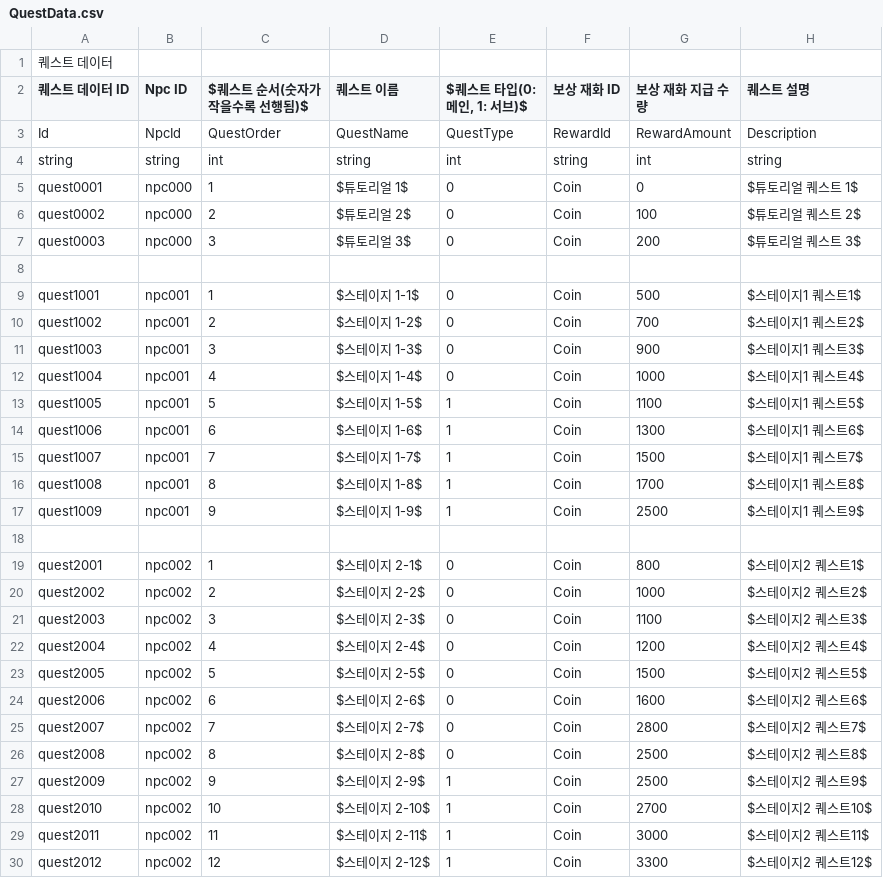
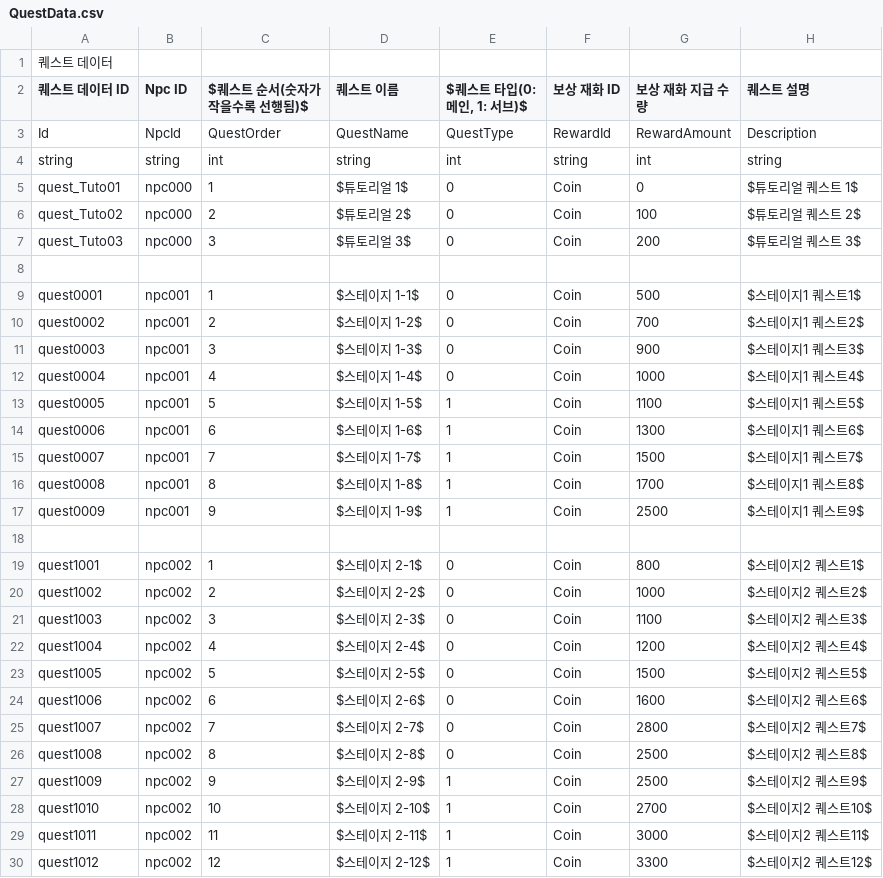
Before and after one commit to CGRJ2/UniMo-GardenOfStars, a CSV file: Assets/000WorkSpaces/CYE/Data/QuestData.csv, drawn as a sheet; only a part is shown; the diff covers the shown part only.

```diff
--- a/Assets/000WorkSpaces/CYE/Data/QuestData.csv
+++ b/Assets/000WorkSpaces/CYE/Data/QuestData.csv
@@ -4,27 +4,27 @@ Id,NpcId,QuestOrder,QuestName,QuestType,RewardId,RewardAmount,Description
 string,string,int,string,int,string,int,string
-quest0001,npc000,1,$튜토리얼 1$,0,Coin,0,$튜토리얼 퀘스트 1$
-quest0002,npc000,2,$튜토리얼 2$,0,Coin,100,$튜토리얼 퀘스트 2$
-quest0003,npc000,3,$튜토리얼 3$,0,Coin,200,$튜토리얼 퀘스트 3$
+quest_Tuto01,npc000,1,$튜토리얼 1$,0,Coin,0,$튜토리얼 퀘스트 1$
+quest_Tuto02,npc000,2,$튜토리얼 2$,0,Coin,100,$튜토리얼 퀘스트 2$
+quest_Tuto03,npc000,3,$튜토리얼 3$,0,Coin,200,$튜토리얼 퀘스트 3$
 ,,,,,,,
-quest1001,npc001,1,$스테이지 1-1$,0,Coin,500,$스테이지1 퀘스트1$
-quest1002,npc001,2,$스테이지 1-2$,0,Coin,700,$스테이지1 퀘스트2$
-quest1003,npc001,3,$스테이지 1-3$,0,Coin,900,$스테이지1 퀘스트3$
-quest1004,npc001,4,$스테이지 1-4$,0,Coin,1000,$스테이지1 퀘스트4$
-quest1005,npc001,5,$스테이지 1-5$,1,Coin,1100,$스테이지1 퀘스트5$
-quest1006,npc001,6,$스테이지 1-6$,1,Coin,1300,$스테이지1 퀘스트6$
-quest1007,npc001,7,$스테이지 1-7$,1,Coin,1500,$스테이지1 퀘스트7$
-quest1008,npc001,8,$스테이지 1-8$,1,Coin,1700,$스테이지1 퀘스트8$
-quest1009,npc001,9,$스테이지 1-9$,1,Coin,2500,$스테이지1 퀘스트9$
+quest0001,npc001,1,$스테이지 1-1$,0,Coin,500,$스테이지1 퀘스트1$
+quest0002,npc001,2,$스테이지 1-2$,0,Coin,700,$스테이지1 퀘스트2$
+quest0003,npc001,3,$스테이지 1-3$,0,Coin,900,$스테이지1 퀘스트3$
+quest0004,npc001,4,$스테이지 1-4$,0,Coin,1000,$스테이지1 퀘스트4$
+quest0005,npc001,5,$스테이지 1-5$,1,Coin,1100,$스테이지1 퀘스트5$
+quest0006,npc001,6,$스테이지 1-6$,1,Coin,1300,$스테이지1 퀘스트6$
+quest0007,npc001,7,$스테이지 1-7$,1,Coin,1500,$스테이지1 퀘스트7$
+quest0008,npc001,8,$스테이지 1-8$,1,Coin,1700,$스테이지1 퀘스트8$
+quest0009,npc001,9,$스테이지 1-9$,1,Coin,2500,$스테이지1 퀘스트9$
 ,,,,,,,
-quest2001,npc002,1,$스테이지 2-1$,0,Coin,800,$스테이지2 퀘스트1$
-quest2002,npc002,2,$스테이지 2-2$,0,Coin,1000,$스테이지2 퀘스트2$
-quest2003,npc002,3,$스테이지 2-3$,0,Coin,1100,$스테이지2 퀘스트3$
-quest2004,npc002,4,$스테이지 2-4$,0,Coin,1200,$스테이지2 퀘스트4$
-quest2005,npc002,5,$스테이지 2-5$,0,Coin,1500,$스테이지2 퀘스트5$
-quest2006,npc002,6,$스테이지 2-6$,0,Coin,1600,$스테이지2 퀘스트6$
-quest2007,npc002,7,$스테이지 2-7$,0,Coin,2800,$스테이지2 퀘스트7$
-quest2008,npc002,8,$스테이지 2-8$,0,Coin,2500,$스테이지2 퀘스트8$
-quest2009,npc002,9,$스테이지 2-9$,1,Coin,2500,$스테이지2 퀘스트9$
-quest2010,npc002,10,$스테이지 2-10$,1,Coin,2700,$스테이지2 퀘스트10$
-quest2011,npc002,11,$스테이지 2-11$,1,Coin,3000,$스테이지2 퀘스트11$
-quest2012,npc002,12,$스테이지 2-12$,1,Coin,3300,$스테이지2 퀘스트12$
+quest1001,npc002,1,$스테이지 2-1$,0,Coin,800,$스테이지2 퀘스트1$
+quest1002,npc002,2,$스테이지 2-2$,0,Coin,1000,$스테이지2 퀘스트2$
+quest1003,npc002,3,$스테이지 2-3$,0,Coin,1100,$스테이지2 퀘스트3$
+quest1004,npc002,4,$스테이지 2-4$,0,Coin,1200,$스테이지2 퀘스트4$
+quest1005,npc002,5,$스테이지 2-5$,0,Coin,1500,$스테이지2 퀘스트5$
+quest1006,npc002,6,$스테이지 2-6$,0,Coin,1600,$스테이지2 퀘스트6$
+quest1007,npc002,7,$스테이지 2-7$,0,Coin,2800,$스테이지2 퀘스트7$
+quest1008,npc002,8,$스테이지 2-8$,0,Coin,2500,$스테이지2 퀘스트8$
+quest1009,npc002,9,$스테이지 2-9$,1,Coin,2500,$스테이지2 퀘스트9$
+quest1010,npc002,10,$스테이지 2-10$,1,Coin,2700,$스테이지2 퀘스트10$
+quest1011,npc002,11,$스테이지 2-11$,1,Coin,3000,$스테이지2 퀘스트11$
+quest1012,npc002,12,$스테이지 2-12$,1,Coin,3300,$스테이지2 퀘스트12$
```
Also changed, not shown: 15 edited cells elsewhere in this file, Assets/000WorkSpaces/CYE/Data/QuestContentData.csv, 9 other files.
